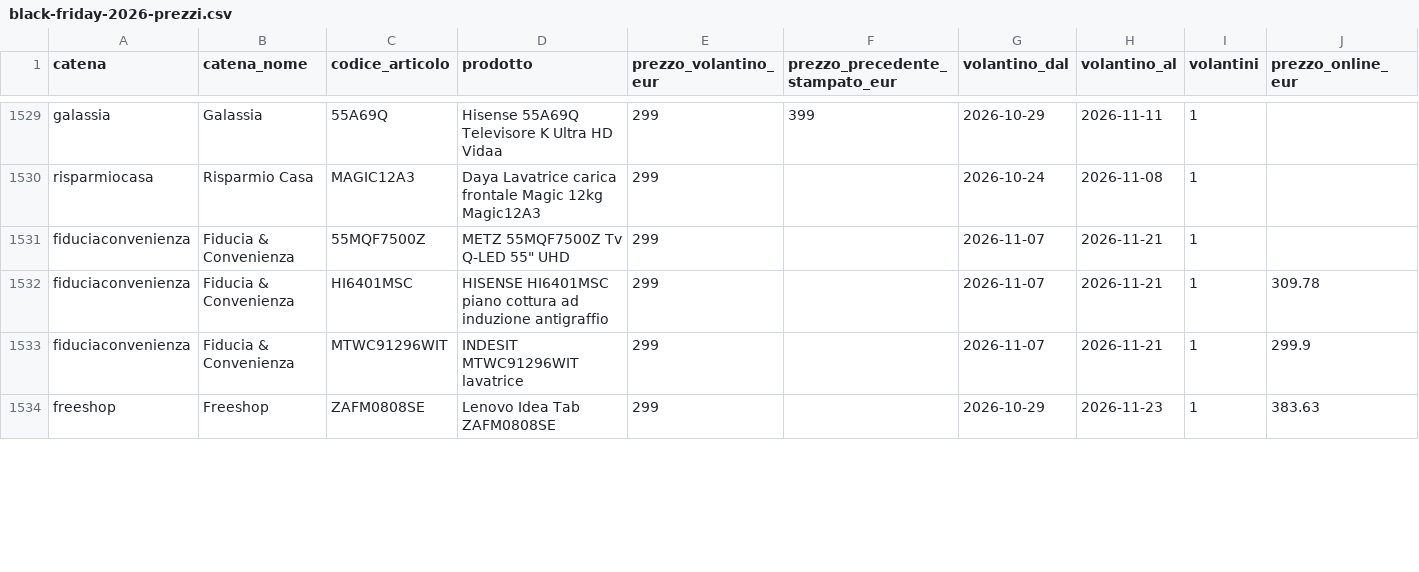
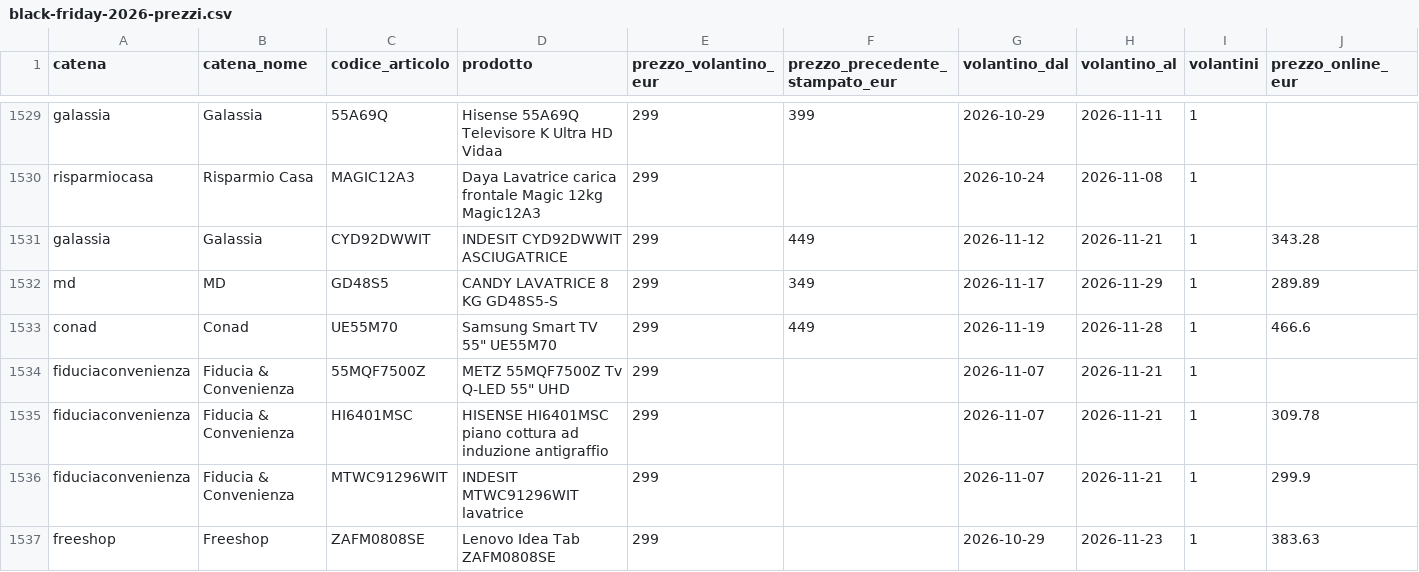
Before and after one commit to lgdesignee/osservatorio-falsi-sconti, a CSV file: data/black-friday-2026-prezzi.csv, drawn as a sheet; only a part is shown, gaps mark what is left out; rows hold the shown columns only; the diff covers the shown part only; the diff names each change by its address in the sheet, - before the commit and + after, or states it on an @@ line.

```diff
--- a/data/black-friday-2026-prezzi.csv
+++ b/data/black-friday-2026-prezzi.csv
@@ row 1535 moved to row 1531: galassia @@
+row 1532: md | MD | GD48S5 | CANDY LAVATRICE 8 KG GD48S5-S | 299 | 349 | 2026-11-17 | 2026-11-29 | 1 | 289.89
+row 1533: conad | Conad | UE55M70 | Samsung Smart TV 55" UE55M70 | 299 | 449 | 2026-11-19 | 2026-11-28 | 1 | 466.6
```
Also changed, not shown: 2 added rows, 1 removed row, 7 moved rows and 3 edited cells elsewhere in this file, data/casi.csv, data/catene.csv, 2 other files.
